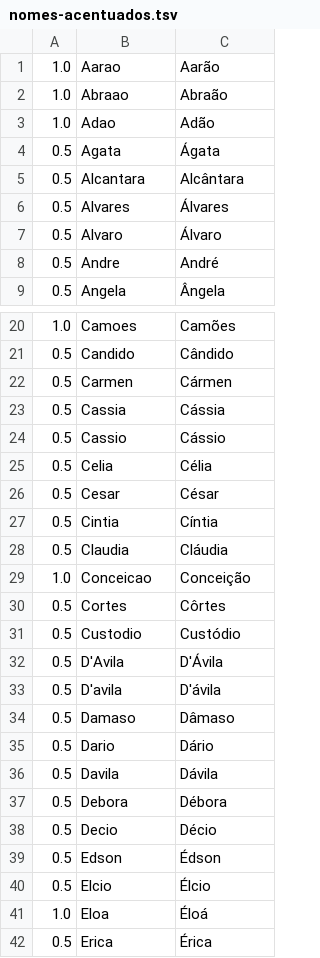
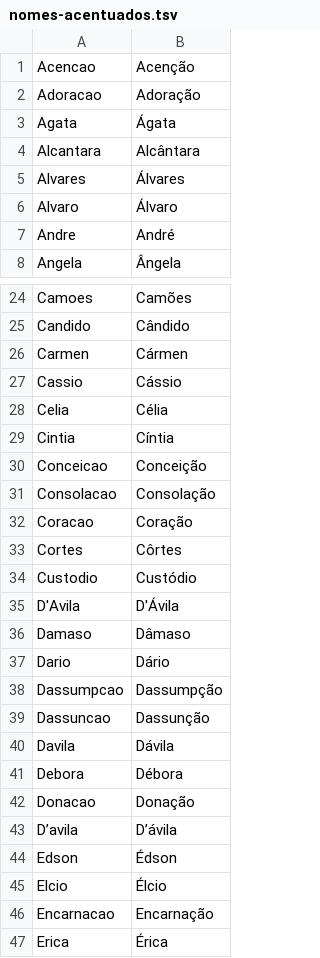
Before and after one commit to ramalho/geranomes, a TSV file: amostras/nomes-acentuados.tsv, drawn as a sheet; only a part is shown, gaps mark what is left out; removed rows and columns are numbered as before the commit, all else as after; the diff covers the shown part only; the diff names each change by its address in the sheet, - before the commit and + after, or states it on an @@ line.

```diff
--- a/amostras/nomes-acentuados.tsv
+++ b/amostras/nomes-acentuados.tsv
-column A, rows 4-9: all 0.5; rows 20-22: 1.0 | 0.5 | 0.5; rows 24-25: 0.5 | 0.5; row 27: 0.5; rows 29-32: 1.0 | 0.5 | 0.5 | 0.5; rows 34-37: all 0.5; rows 39-40: 0.5 | 0.5; row 42: 0.5
-row 1: 1.0 | Aarao | Aarão
-row 2: 1.0 | Abraao | Abraão
-row 3: 1.0 | Adao | Adão
+row 1: Acencao | Acenção
+row 2: Adoracao | Adoração
-row 23: 0.5 | Cassia | Cássia
-row 26: 0.5 | Cesar | César
-row 28: 0.5 | Claudia | Cláudia
+row 31: Consolacao | Consolação
+row 32: Coracao | Coração
-row 33: 0.5 | D'avila | D'ávila
+row 38: Dassumpcao | Dassumpção
+row 39: Dassuncao | Dassunção
-row 38: 0.5 | Decio | Décio
+row 42: Donacao | Donação
+row 43: D’avila | D’ávila
-row 41: 1.0 | Eloa | Éloá
+row 46: Encarnacao | Encarnação
```
Also changed, not shown: 25 added rows, 15 removed rows and 2 edited cells elsewhere in this file, 1 other file.
